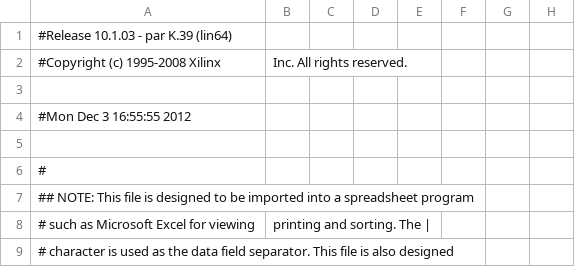
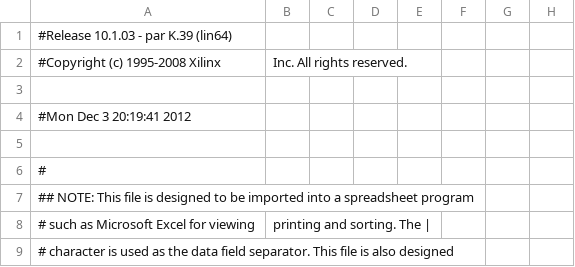
Before and after one commit to pH14/Recorder-Hero, a CSV file: src/pwh_lab/rh_video_display/lab3_pad.csv, drawn as a sheet; only a part is shown; the diff names each change by its address in the sheet, - before the commit and + after, or states it on an @@ line.

```diff
--- a/src/pwh_lab/rh_video_display/lab3_pad.csv
+++ b/src/pwh_lab/rh_video_display/lab3_pad.csv
-A4: #Mon Dec 3 16:55:55 2012
+A4: #Mon Dec 3 20:19:41 2012
```
Also changed, not shown: 53 other files.
